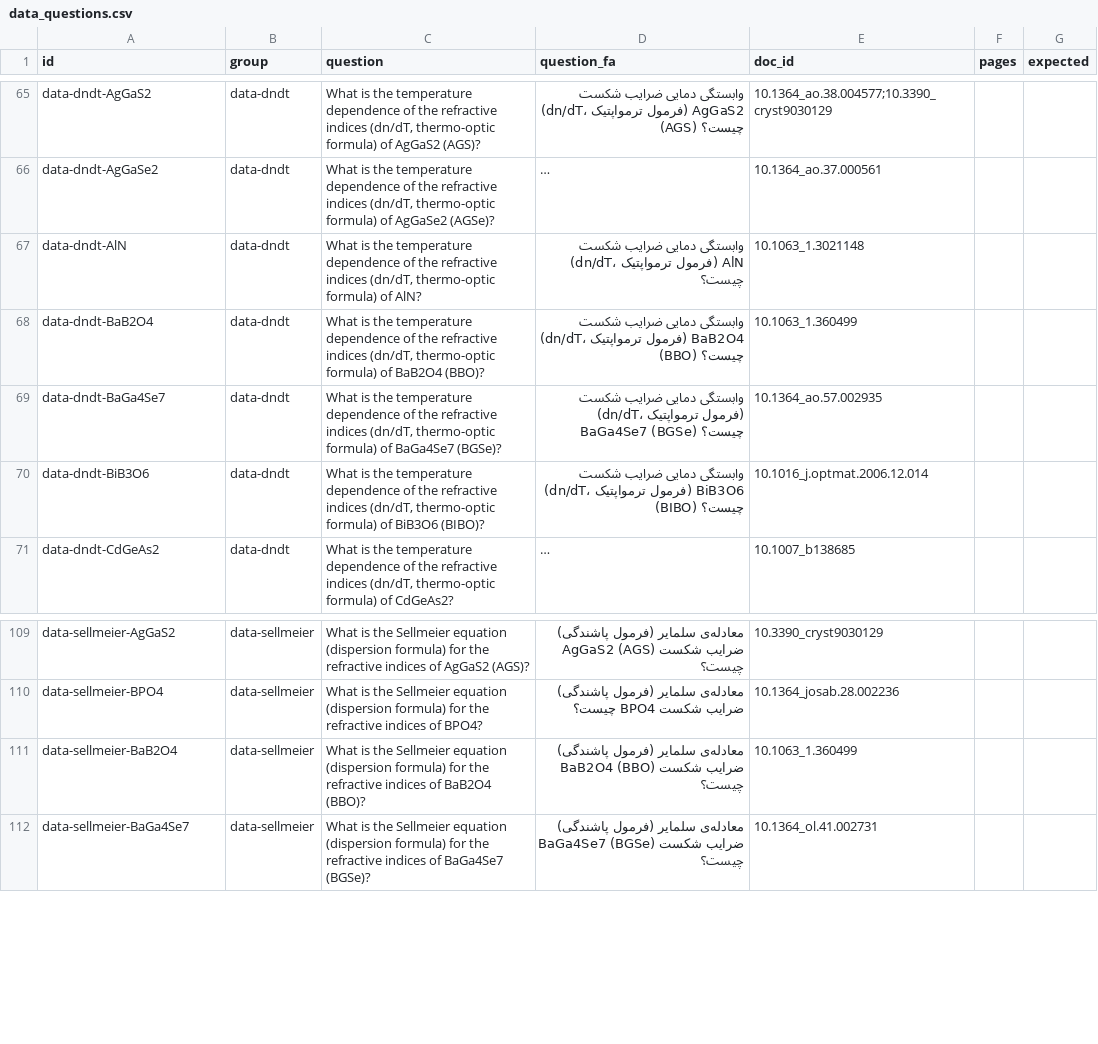
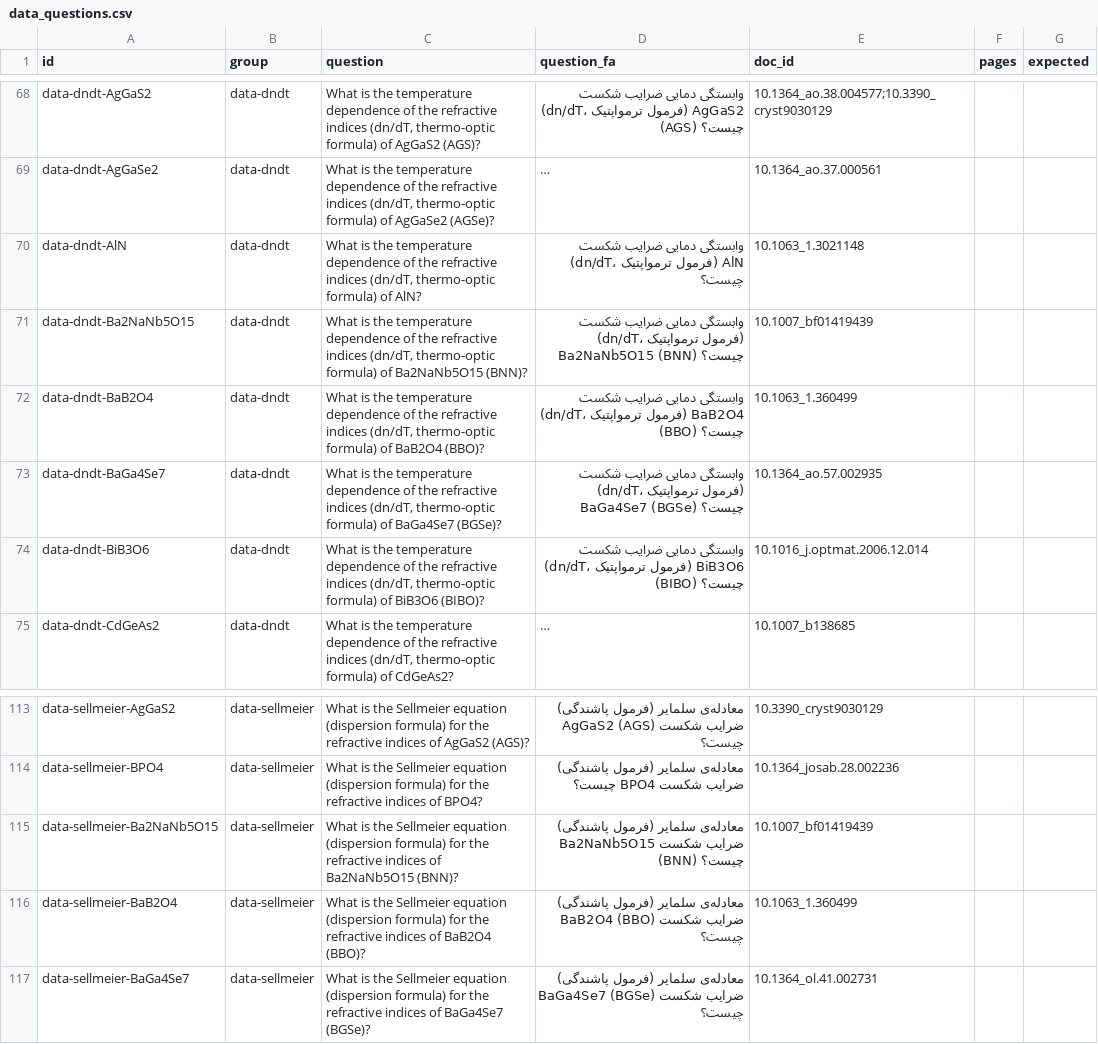
Before and after one commit to aminsadidi/RAG, a CSV file: data/rag-optics/gold/data_questions.csv, drawn as a sheet; only a part is shown, gaps mark what is left out; long unchanged cells end in …; the diff covers the shown part only; the diff names each change by its address in the sheet, - before the commit and + after, or states it on an @@ line.

Commit message:
Data from the 145 new papers: dispersion of BNN (with its temperature dependence), MNA, POM, lithium formate, Tl4HgI6, MgBaF4 and LRB4; d of MNA, POM and LRB4

```diff
--- a/data/rag-optics/gold/data_questions.csv
+++ b/data/rag-optics/gold/data_questions.csv
+row 71: data-dndt-Ba2NaNb5O15 | data-dndt | What is the temperature dependence of the refractive indices (dn/dT, thermo-optic formula) of Ba2NaNb5O15 (BNN)? | وابستگی دمایی ضرایب شکست (dn/dT، فرمول ترمواپتیک) Ba2NaNb5O15 (BNN) چیست؟ | 10.1007_bf01419439
+row 115: data-sellmeier-Ba2NaNb5O15 | data-sellmeier | What is the Sellmeier equation (dispersion formula) for the refractive indices of Ba2NaNb5O15 (BNN)? | معادله‌ی سلمایر (فرمول پاشندگی) ضرایب شکست Ba2NaNb5O15 (BNN) چیست؟ | 10.1007_bf01419439
```
Also changed, not shown: 9 added rows elsewhere in this file, 56 other files.
